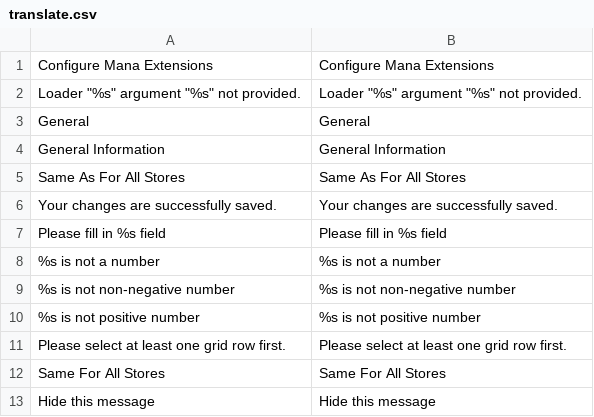
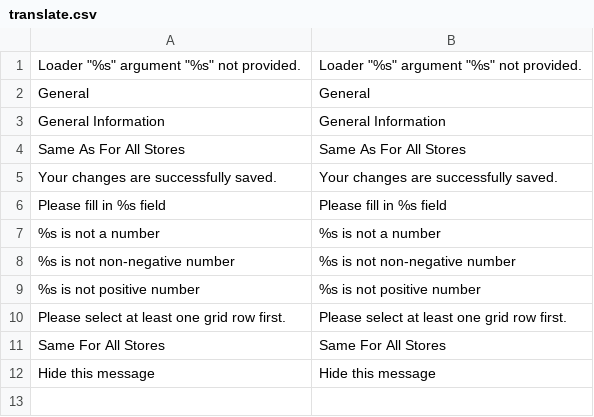
Before and after one commit to osmianski/manadev-magento, a CSV file: extensions/Mana/Admin/translate.csv, drawn as a sheet; the diff names each change by its address in the sheet, - before the commit and + after, or states it on an @@ line.

```diff
--- a/extensions/Mana/Admin/translate.csv
+++ b/extensions/Mana/Admin/translate.csv
-row 1: Configure Mana Extensions | Configure Mana Extensions
```
Also changed, not shown: extensions/Mana/Core/translate.csv, extensions/ManaPro/Slider/translate.csv, 18 other files.
